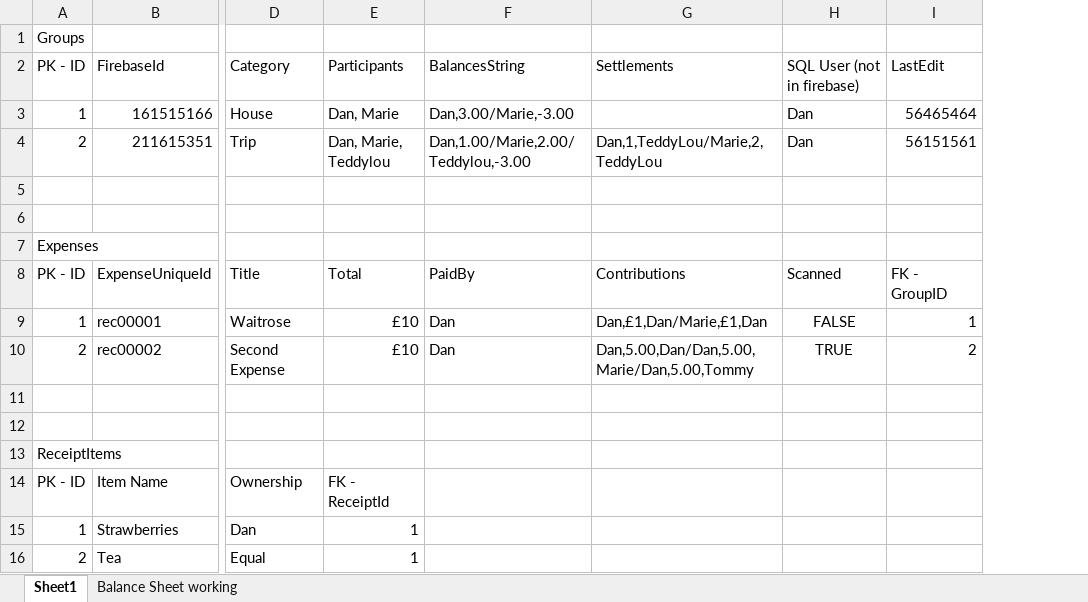
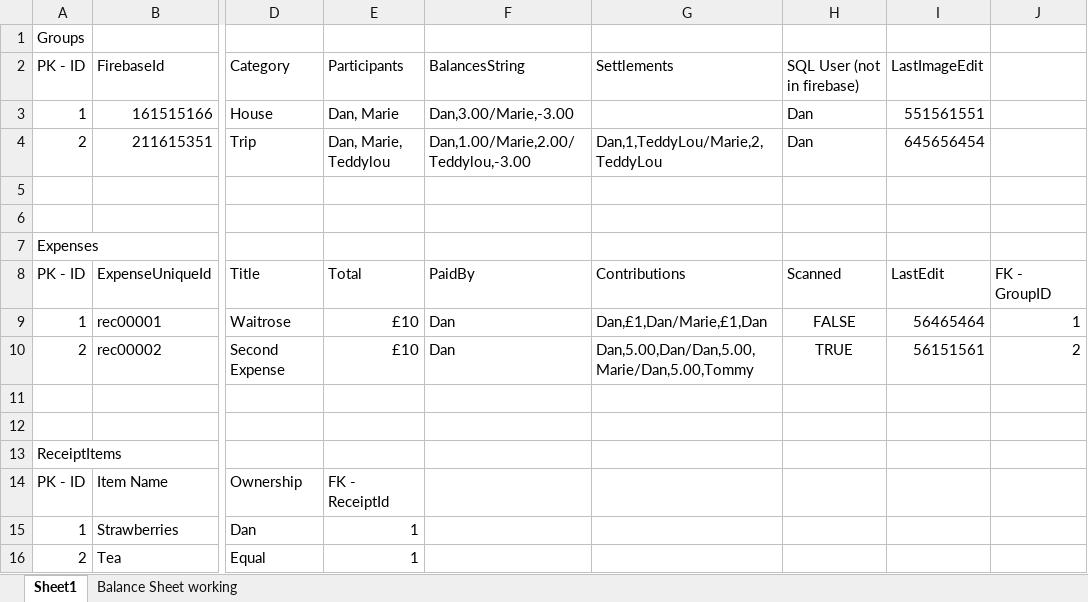
Before and after one commit to Danau5tin/Easy-Split-Android-App, an Excel workbook: Workings/SqlDataBaseStructureDraft.xlsx, sheet Sheet1, drawn as a sheet; only a part is shown, gaps mark what is left out; values as stored, in another font and other column widths than the file's, no borders; addresses are those after the commit; the diff names each change by its address in the sheet, - before the commit and + after, or states it on an @@ line.

Commit message:
Added functionality to upload and download group profile images as and when members of the group change the image

```diff
--- a/Workings/SqlDataBaseStructureDraft.xlsx (sheet Sheet1)
+++ b/Workings/SqlDataBaseStructureDraft.xlsx (sheet Sheet1)
+column I, rows 2-10: LastImageEdit | 551561551 | 645656454 |  |  |  | LastEdit | 56465464 | 56151561
-J2: LastEdit
+J2: (empty)
-J3: 56465464
+J3: (empty)
-J4: 56151561
+J4: (empty)
```
Also changed, not shown: 10 other files.
